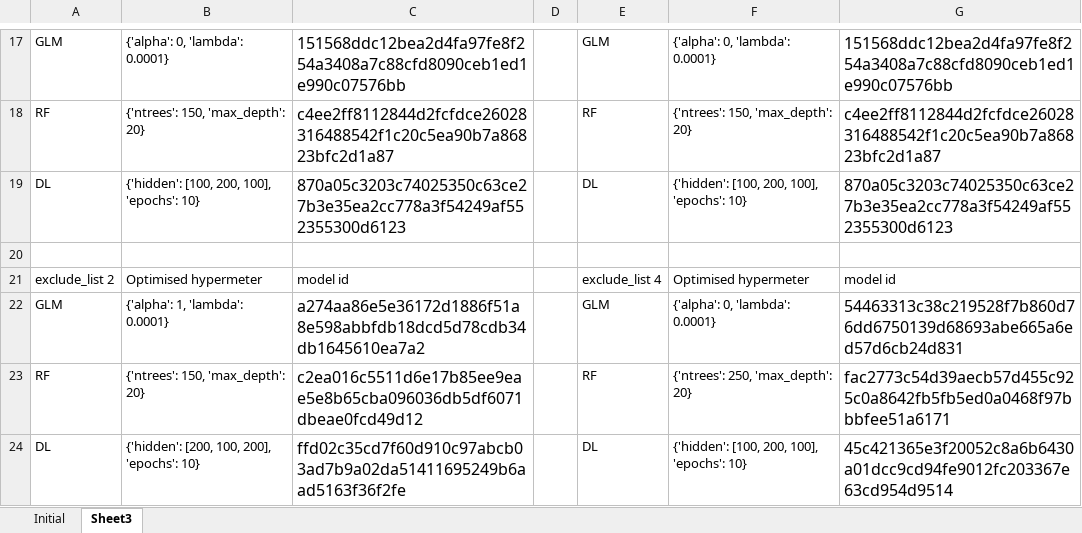
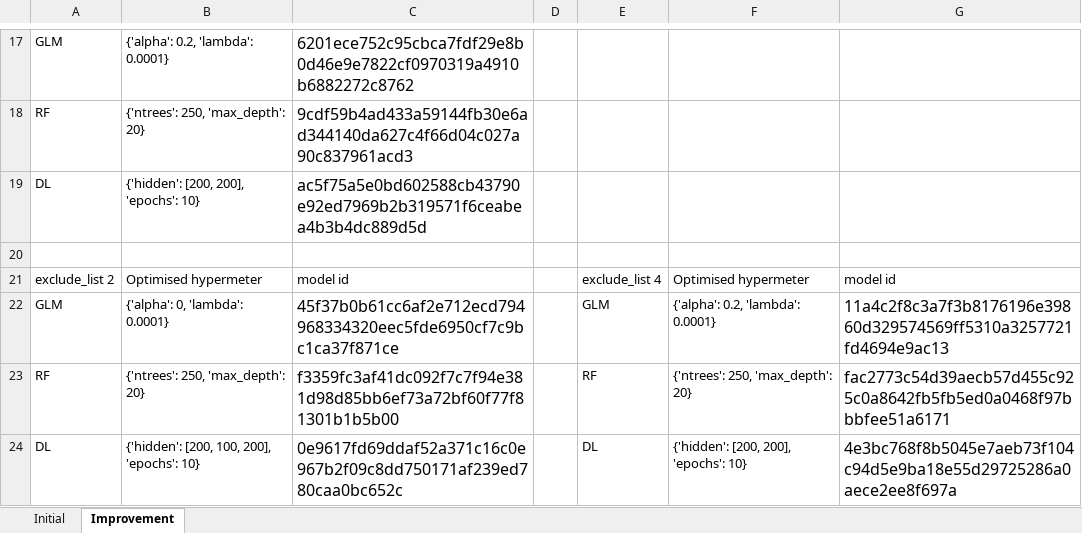
Before and after one commit to josterri/p2p-model-bondora, an Excel workbook: graph/Record on hased code.xlsx, sheet Improvement, drawn as a sheet; only a part is shown, gaps mark what is left out; values as stored, in another font and other column widths than the file's, no borders; the diff covers the shown part only; the diff names each change by its address in the sheet, - before the commit and + after, or states it on an @@ line.

Commit message:
final improvement according to Tom's point

```diff
--- a/graph/Record on hased code.xlsx (sheet Improvement)
+++ b/graph/Record on hased code.xlsx (sheet Improvement)
-sheet tab: Sheet3
+sheet tab: Improvement
-B17: {'alpha': 0, 'lambda': 0.0001}
+B17: {'alpha': 0.2, 'lambda': 0.0001}
-C17: 151568ddc12bea2d4fa97fe8f254a3408a7c88cfd8090ceb1ed1e990c07576bb
+C17: 6201ece752c95cbca7fdf29e8b0d46e9e7822cf0970319a4910b6882272c8762
-E17: GLM
+E17: (empty)
-F17: {'alpha': 0, 'lambda': 0.0001}
+F17: (empty)
-G17: 151568ddc12bea2d4fa97fe8f254a3408a7c88cfd8090ceb1ed1e990c07576bb
+G17: (empty)
-B18: {'ntrees': 150, 'max_depth': 20}
+B18: {'ntrees': 250, 'max_depth': 20}
-C18: c4ee2ff8112844d2fcfdce26028316488542f1c20c5ea90b7a86823bfc2d1a87
+C18: 9cdf59b4ad433a59144fb30e6ad344140da627c4f66d04c027a90c837961acd3
-E18: RF
+E18: (empty)
-F18: {'ntrees': 150, 'max_depth': 20}
+F18: (empty)
-G18: c4ee2ff8112844d2fcfdce26028316488542f1c20c5ea90b7a86823bfc2d1a87
+G18: (empty)
-B19: {'hidden': [100, 200, 100], 'epochs': 10}
+B19: {'hidden': [200, 200], 'epochs': 10}
-C19: 870a05c3203c74025350c63ce27b3e35ea2cc778a3f54249af552355300d6123
+C19: ac5f75a5e0bd602588cb43790e92ed7969b2b319571f6ceabea4b3b4dc889d5d
-E19: DL
+E19: (empty)
-F19: {'hidden': [100, 200, 100], 'epochs': 10}
+F19: (empty)
-G19: 870a05c3203c74025350c63ce27b3e35ea2cc778a3f54249af552355300d6123
+G19: (empty)
-B22: {'alpha': 1, 'lambda': 0.0001}
+B22: {'alpha': 0, 'lambda': 0.0001}
-C22: a274aa86e5e36172d1886f51a8e598abbfdb18dcd5d78cdb34db1645610ea7a2
+C22: 45f37b0b61cc6af2e712ecd794968334320eec5fde6950cf7c9bc1ca37f871ce
-F22: {'alpha': 0, 'lambda': 0.0001}
+F22: {'alpha': 0.2, 'lambda': 0.0001}
-G22: 54463313c38c219528f7b860d76dd6750139d68693abe665a6ed57d6cb24d831
+G22: 11a4c2f8c3a7f3b8176196e39860d329574569ff5310a3257721fd4694e9ac13
-B23: {'ntrees': 150, 'max_depth': 20}
+B23: {'ntrees': 250, 'max_depth': 20}
-C23: c2ea016c5511d6e17b85ee9eae5e8b65cba096036db5df6071dbeae0fcd49d12
+C23: f3359fc3af41dc092f7c7f94e381d98d85bb6ef73a72bf60f77f81301b1b5b00
-C24: ffd02c35cd7f60d910c97abcb03ad7b9a02da51411695249b6aad5163f36f2fe
+C24: 0e9617fd69ddaf52a371c16c0e967b2f09c8dd750171af239ed780caa0bc652c
-F24: {'hidden': [100, 200, 100], 'epochs': 10}
+F24: {'hidden': [200, 200], 'epochs': 10}
-G24: 45c421365e3f20052c8a6b6430a01dcc9cd94fe9012fc203367e63cd954d9514
+G24: 4e3bc768f8b5045e7aeb73f104c94d5e9ba18e55d29725286a0aece2ee8f697a
```
Also changed, not shown: 31 edited cells elsewhere in this sheet, 38 other files.
